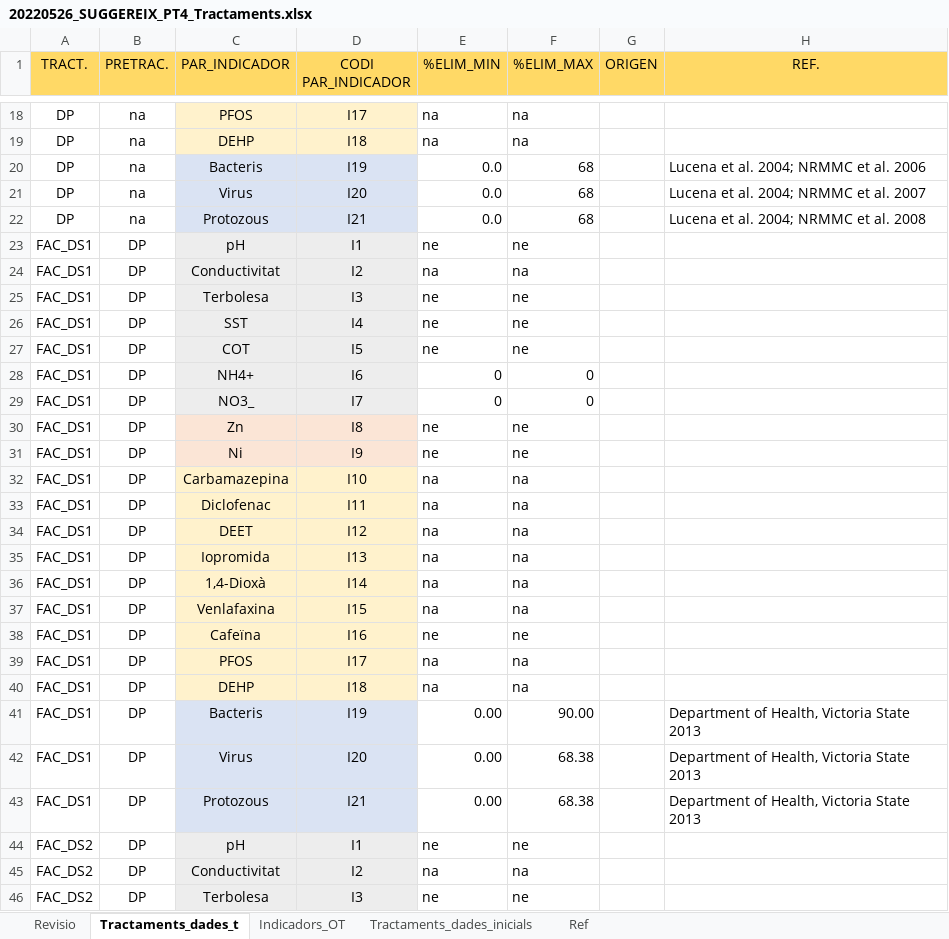
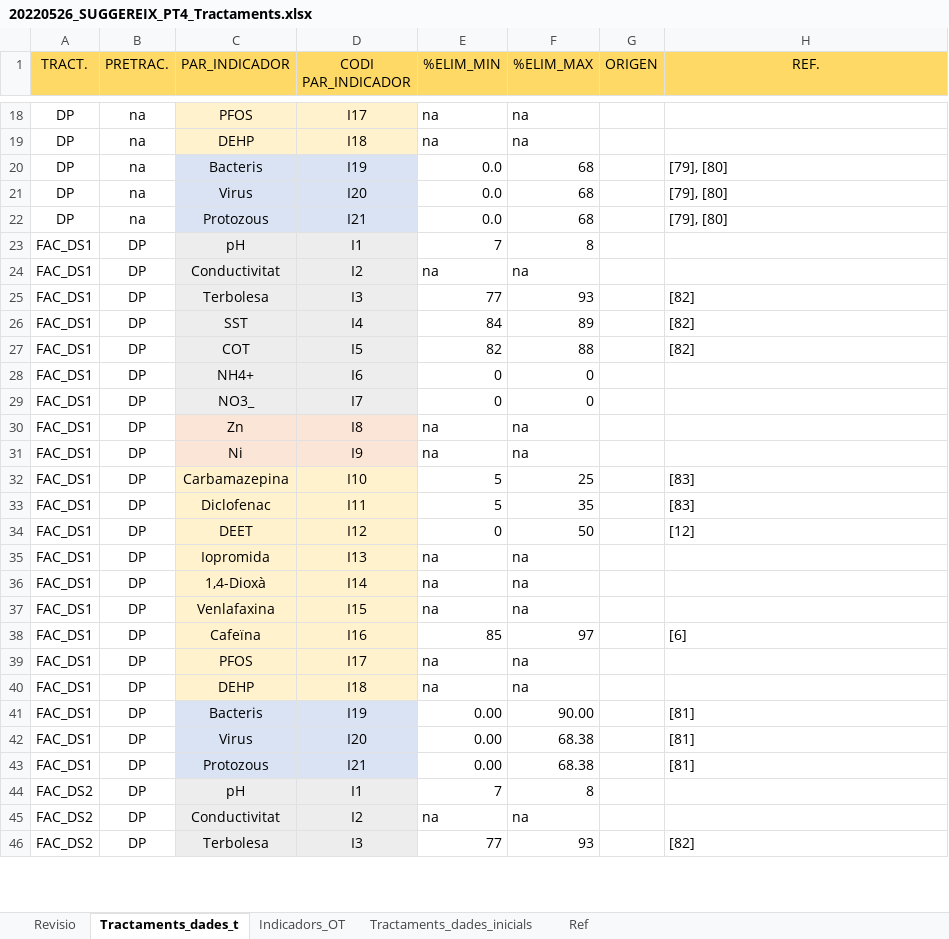
Before and after one commit to icra/suggereix, an Excel workbook: public/20220526_SUGGEREIX_PT4_Tractaments.xlsx, sheet Tractaments_dades_t, drawn as a sheet; only a part is shown, gaps mark what is left out; values as stored, in another font and other column widths than the file's, no borders; the diff covers the shown part only; the diff names each change by its address in the sheet, - before the commit and + after, or states it on an @@ line.

```diff
--- a/public/20220526_SUGGEREIX_PT4_Tractaments.xlsx (sheet Tractaments_dades_t)
+++ b/public/20220526_SUGGEREIX_PT4_Tractaments.xlsx (sheet Tractaments_dades_t)
-H20 (REF.): Lucena et al. 2004; NRMMC et al. 2006
+H20 (REF.): [79], [80]
-H21 (REF.): Lucena et al. 2004; NRMMC et al. 2007
+H21 (REF.): [79], [80]
-H22 (REF.): Lucena et al. 2004; NRMMC et al. 2008
+H22 (REF.): [79], [80]
-E23 (%ELIM_MIN): ne
+E23 (%ELIM_MIN): 7
-F23 (%ELIM_MAX): ne
+F23 (%ELIM_MAX): 8
-E25 (%ELIM_MIN): ne
+E25 (%ELIM_MIN): 77
-F25 (%ELIM_MAX): ne
+F25 (%ELIM_MAX): 93
-H25:H27 (REF.): (empty)
+H25:H27 (REF.): [82]
-E26 (%ELIM_MIN): ne
+E26 (%ELIM_MIN): 84
-F26 (%ELIM_MAX): ne
+F26 (%ELIM_MAX): 89
-E27 (%ELIM_MIN): ne
+E27 (%ELIM_MIN): 82
-F27 (%ELIM_MAX): ne
+F27 (%ELIM_MAX): 88
-E30:E31 (%ELIM_MIN): ne
+E30:E31 (%ELIM_MIN): na
-F30:F31 (%ELIM_MAX): ne
+F30:F31 (%ELIM_MAX): na
-E32:E33 (%ELIM_MIN): na
+E32:E33 (%ELIM_MIN): 5
-F32 (%ELIM_MAX): na
+F32 (%ELIM_MAX): 25
-H32:H33 (REF.): (empty)
+H32:H33 (REF.): [83]
-F33 (%ELIM_MAX): na
+F33 (%ELIM_MAX): 35
-E34 (%ELIM_MIN): na
+E34 (%ELIM_MIN): 0
-F34 (%ELIM_MAX): na
+F34 (%ELIM_MAX): 50
-H34 (REF.): (empty)
+H34 (REF.): [12]
-E38 (%ELIM_MIN): ne
+E38 (%ELIM_MIN): 85
-F38 (%ELIM_MAX): ne
+F38 (%ELIM_MAX): 97
-H38 (REF.): (empty)
+H38 (REF.): [6]
-H41:H43 (REF.): Department of Health, Victoria State 2013
+H41:H43 (REF.): [81]
-E44 (%ELIM_MIN): ne
+E44 (%ELIM_MIN): 7
-F44 (%ELIM_MAX): ne
+F44 (%ELIM_MAX): 8
-E46 (%ELIM_MIN): ne
+E46 (%ELIM_MIN): 77
-F46 (%ELIM_MAX): ne
+F46 (%ELIM_MAX): 93
-H46 (REF.): (empty)
+H46 (REF.): [82]
```
Also changed, not shown: 42 added rows, 75 edited cells and cell formats elsewhere in this sheet, sheet Ref, sheet Revisio, public/20220120_SUGGEREIX_Taula_C5.xlsx, public/20220323_SUGGEREIX_Taula_C3.xlsx, 10 other files.
